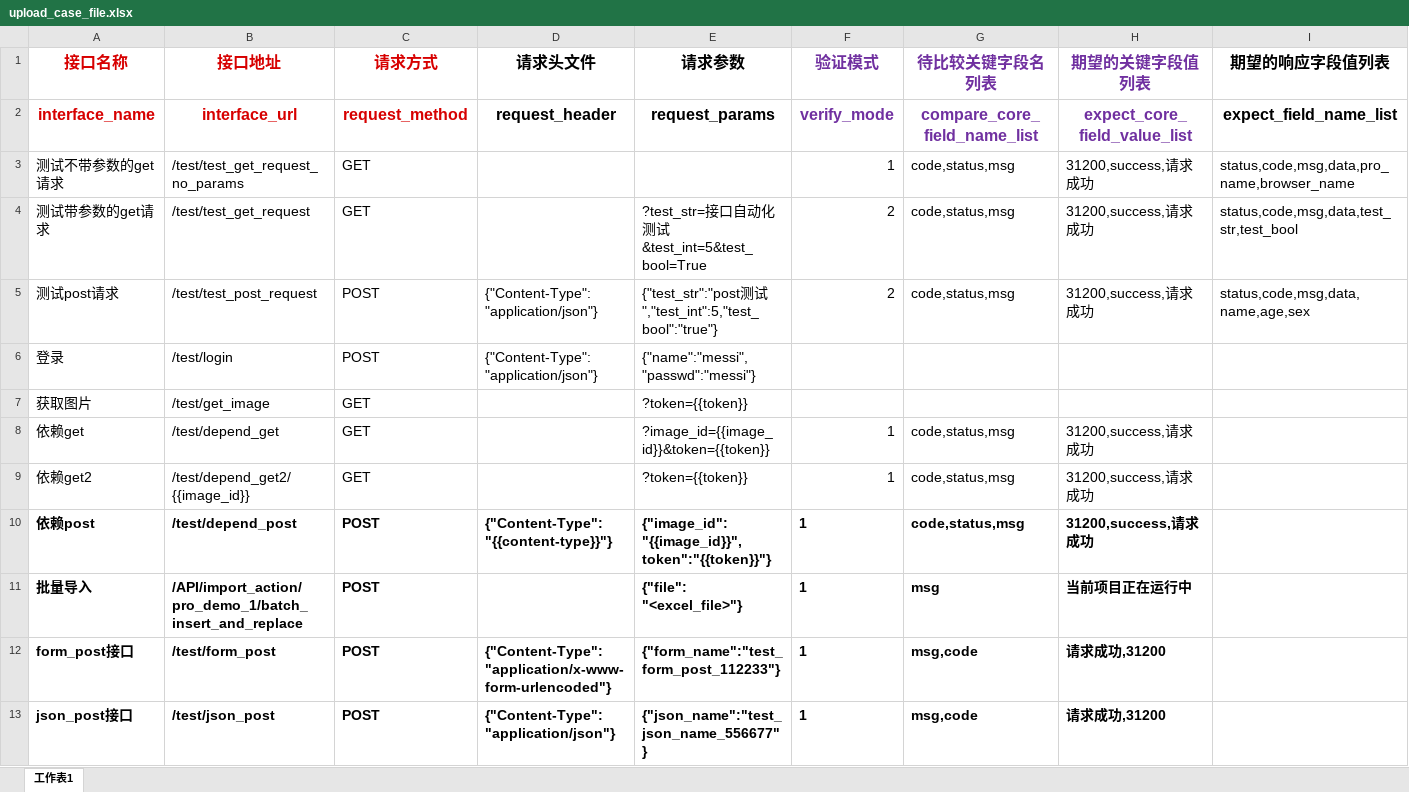
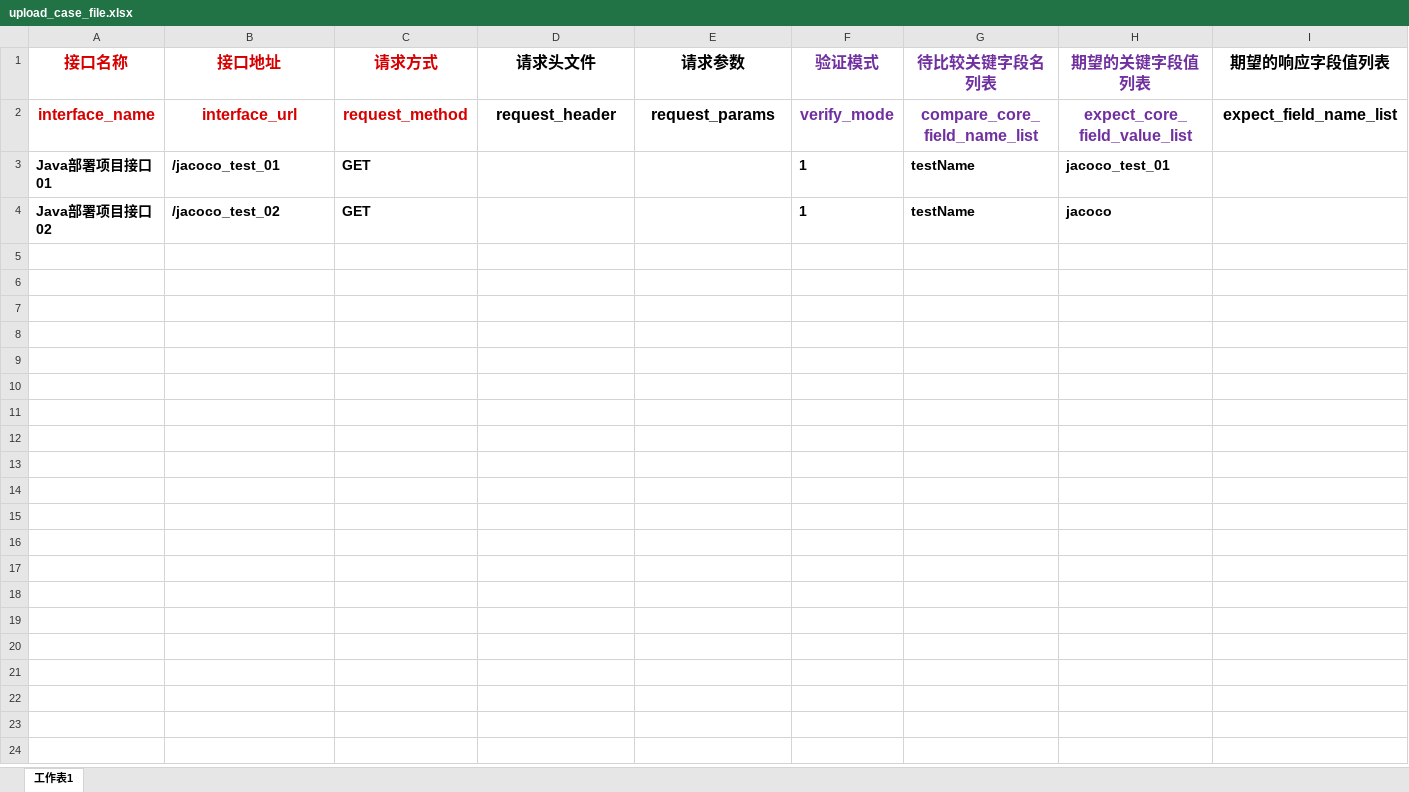
Before and after one commit to micllo/pythonApi, an Excel workbook: tmp/upload_case_file.xlsx, sheet 工作表1, drawn as a sheet; only a part is shown; values as stored, in another font and other column widths than the file's, no borders; removed rows and columns are numbered as before the commit, all else as after; rows hold the shown columns only; the diff names each change by its address in the sheet, - before the commit and + after, or states it on an @@ line.

```diff
--- a/tmp/upload_case_file.xlsx (sheet 工作表1)
+++ b/tmp/upload_case_file.xlsx (sheet 工作表1)
-row 3: 测试不带参数的get请求 | /test/test_get_request_no_params | GET |  |  | 1 | code,status,msg | 31200,success,请求成功 | status,code,msg,data,pro_name,browser_name
-row 4: 测试带参数的get请求 | /test/test_get_request | GET |  | ?test_str=接口自动化测试&test_int=5&test_bool=True | 2 | code,status,msg | 31200,success,请求成功 | status,code,msg,data,test_str,test_bool
-row 5: 测试post请求 | /test/test_post_request | POST | {"Content-Type": "application/json"} | {"test_str":"post测试","test_int":5,"test_bool":"true"} | 2 | code,status,msg | 31200,success,请求成功 | status,code,msg,data,name,age,sex
-row 6: 登录 | /test/login | POST | {"Content-Type": "application/json"} | {"name":"messi","passwd":"messi"}
-row 7: 获取图片 | /test/get_image | GET |  | ?token={{token}}
-row 8: 依赖get | /test/depend_get | GET |  | ?image_id={{image_id}}&token={{token}} | 1 | code,status,msg | 31200,success,请求成功
-row 9: 依赖get2 | /test/depend_get2/{{image_id}} | GET |  | ?token={{token}} | 1 | code,status,msg | 31200,success,请求成功
-row 10: 依赖post | /test/depend_post | POST | {"Content-Type": "{{content-type}}"} | {"image_id":"{{image_id}}", token":"{{token}}"} | 1 | code,status,msg | 31200,success,请求成功
-row 11: 批量导入 | /API/import_action/pro_demo_1/batch_insert_and_replace | POST |  | {"file": "<excel_file>"} | 1 | msg | 当前项目正在运行中
-row 12: form_post接口 | /test/form_post | POST | {"Content-Type": "application/x-www-form-urlencoded"} | {"form_name":"test_form_post_112233"} | 1 | msg,code | 请求成功,31200
-row 13: json_post接口 | /test/json_post | POST | {"Content-Type": "application/json"} | {"json_name":"test_json_name_556677"} | 1 | msg,code | 请求成功,31200
+row 3: Java部署项目接口01 | /jacoco_test_01 | GET |  |  | 1 | testName | jacoco_test_01
+row 4: Java部署项目接口02 | /jacoco_test_02 | GET |  |  | 1 | testName | jacoco
```
Also changed, not shown: 7 other files.
